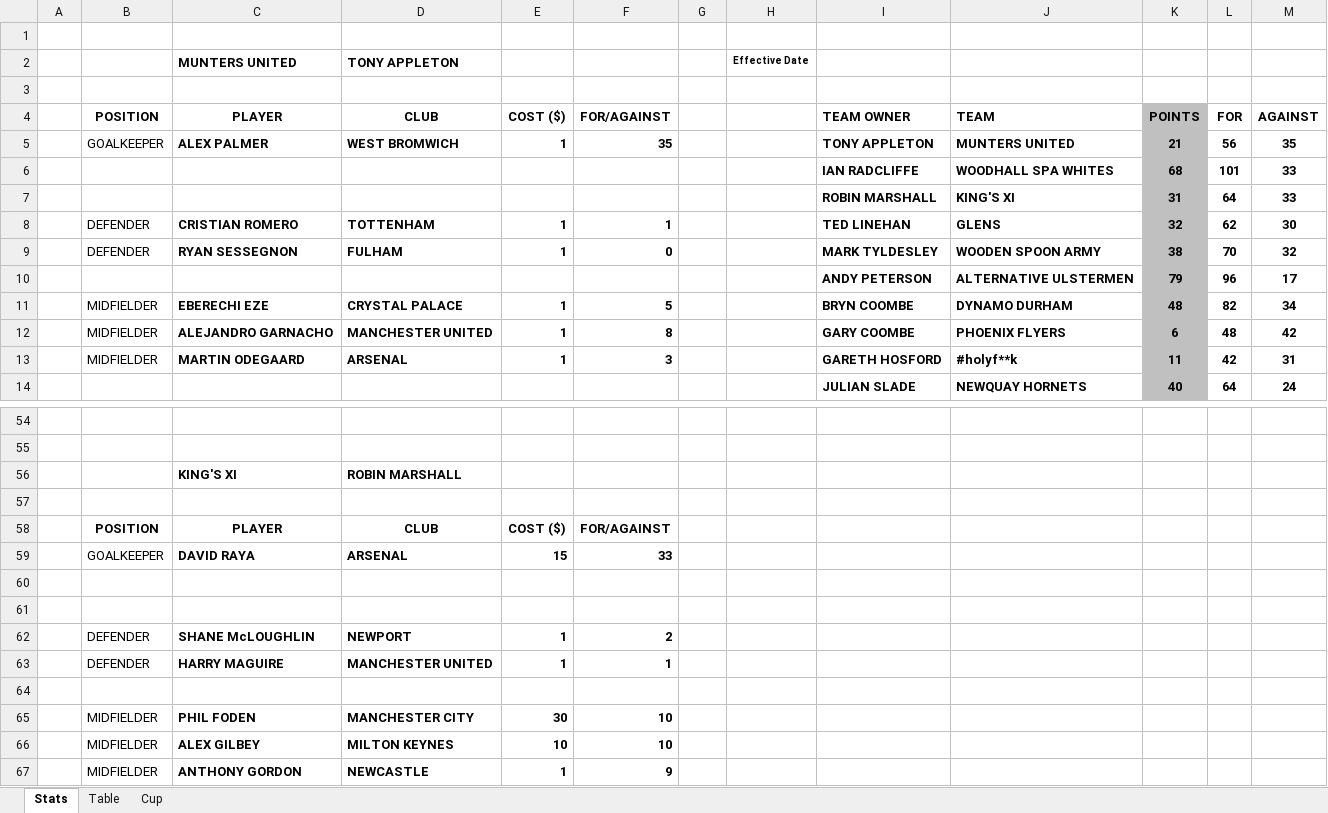
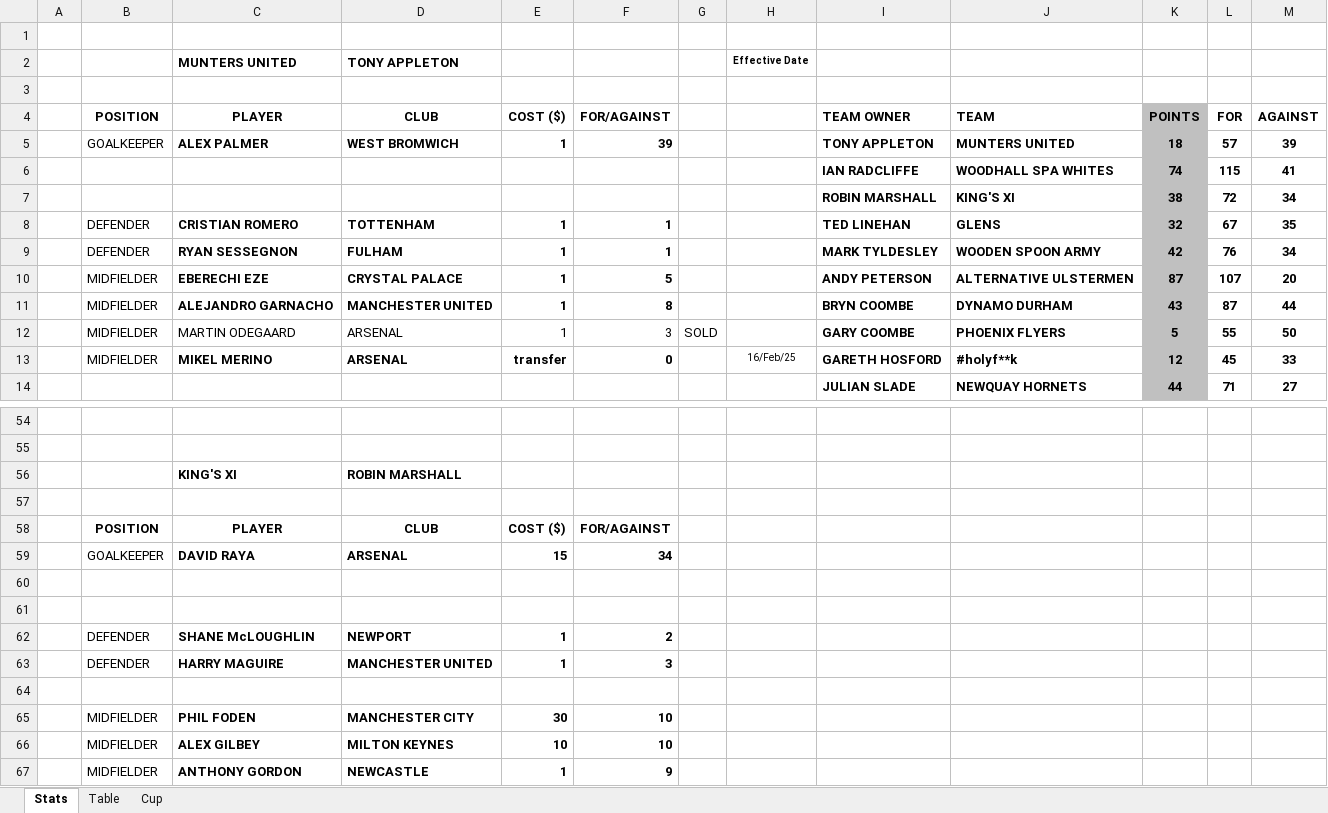
Before and after one commit to sgbstats/dreamleague, an Excel workbook: data/DL24-25.xlsx, sheet Stats, drawn as a sheet; only a part is shown, gaps mark what is left out; values as stored, in another font and other column widths than the file's, no borders; removed rows and columns are numbered as before the commit, all else as after; the diff covers the shown part only; the diff names each change by its address in the sheet, - before the commit and + after, or states it on an @@ line.

```diff
--- a/data/DL24-25.xlsx (sheet Stats)
+++ b/data/DL24-25.xlsx (sheet Stats)
-F5: 35
+F5: 39
-K5: 21
+K5: 18
-L5: 56
+L5: 57
-M5: 35
+M5: 39
-row 6:  |  |  |  |  |  |  |  | IAN RADCLIFFE | WOODHALL SPA WHITES | 68 | 101 | 33
-row 7:  |  |  |  |  |  |  |  | ROBIN MARSHALL | KING'S XI | 31 | 64 | 33
+row 6:  |  |  |  |  |  |  |  | IAN RADCLIFFE | WOODHALL SPA WHITES | 74 | 115 | 41
+row 7:  |  |  |  |  |  |  |  | ROBIN MARSHALL | KING'S XI | 38 | 72 | 34
-L8: 62
+L8: 67
-M8: 30
+M8: 35
-F9: 0
+F9: 1
-K9: 38
+K9: 42
-L9: 70
+L9: 76
-M9: 32
+M9: 34
-row 10:  |  |  |  |  |  |  |  | ANDY PETERSON | ALTERNATIVE ULSTERMEN | 79 | 96 | 17
-I10: BRYN COOMBE
+I10: ANDY PETERSON
-J10: DYNAMO DURHAM
+J10: ALTERNATIVE ULSTERMEN
-K10: 48
+K10: 87
-L10: 82
+L10: 107
-M10: 34
+M10: 20
-I11: GARY COOMBE
+I11: BRYN COOMBE
-J11: PHOENIX FLYERS
+J11: DYNAMO DURHAM
-K11: 6
+K11: 43
-L11: 48
+L11: 87
-M11: 42
+M11: 44
-row 13:  | MIDFIELDER | MARTIN ODEGAARD | ARSENAL | 1 | 3 |  |  | GARETH HOSFORD | #holyf**k | 11 | 42 | 31
-row 14:  |  |  |  |  |  |  |  | JULIAN SLADE | NEWQUAY HORNETS | 40 | 64 | 24
+row 12:  | MIDFIELDER | MARTIN ODEGAARD | ARSENAL | 1 | 3 | SOLD |  | GARY COOMBE | PHOENIX FLYERS | 5 | 55 | 50
+row 13:  | MIDFIELDER | MIKEL MERINO | ARSENAL | transfer | 0 |  | 16/Feb/25 | GARETH HOSFORD | #holyf**k | 12 | 45 | 33
+row 14:  |  |  |  |  |  |  |  | JULIAN SLADE | NEWQUAY HORNETS | 44 | 71 | 27
-F59: 33
+F59: 34
-F63: 1
+F63: 3
```
Also changed, not shown: 1 added row, 1 removed row, 95 edited cells and cell formats elsewhere in this sheet, sheet Table, sheet Cup, data/DreamLeague24-25.xlsx, 2 other files.
